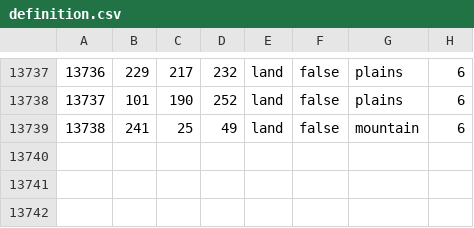
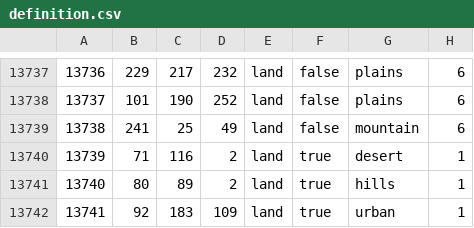
Before and after one commit to Mumiago/MFU-Updated, a CSV file: map/definition.csv, drawn as a sheet; only a part is shown, gaps mark what is left out.

```diff
--- a/map/definition.csv
+++ b/map/definition.csv
@@ -13739 +13739,4 @@
 13738;241;25;49;land;false;mountain;6
+13739;71;116;2;land;true;desert;1
+13740;80;89;2;land;true;hills;1
+13741;92;183;109;land;true;urban;1
```
Also changed, not shown: 5 other files.
